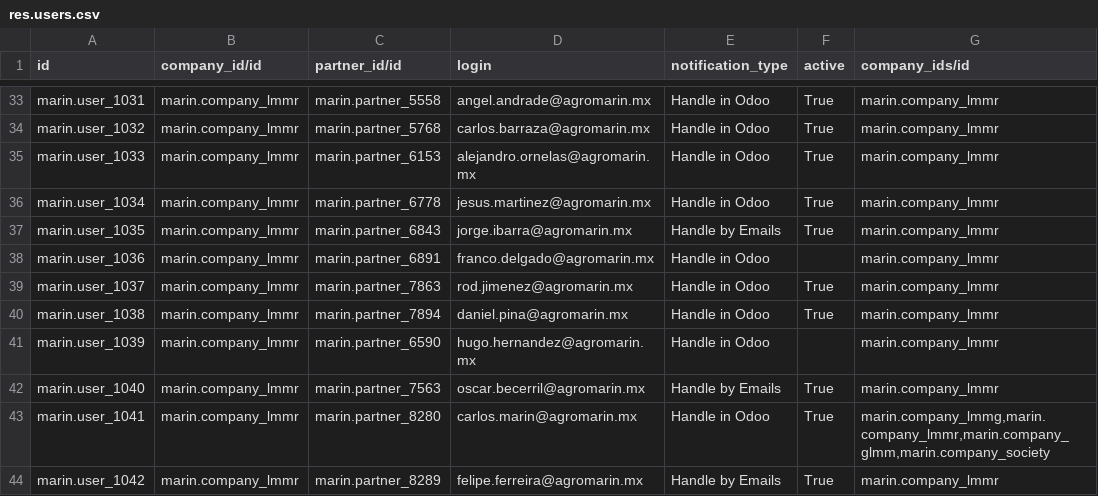
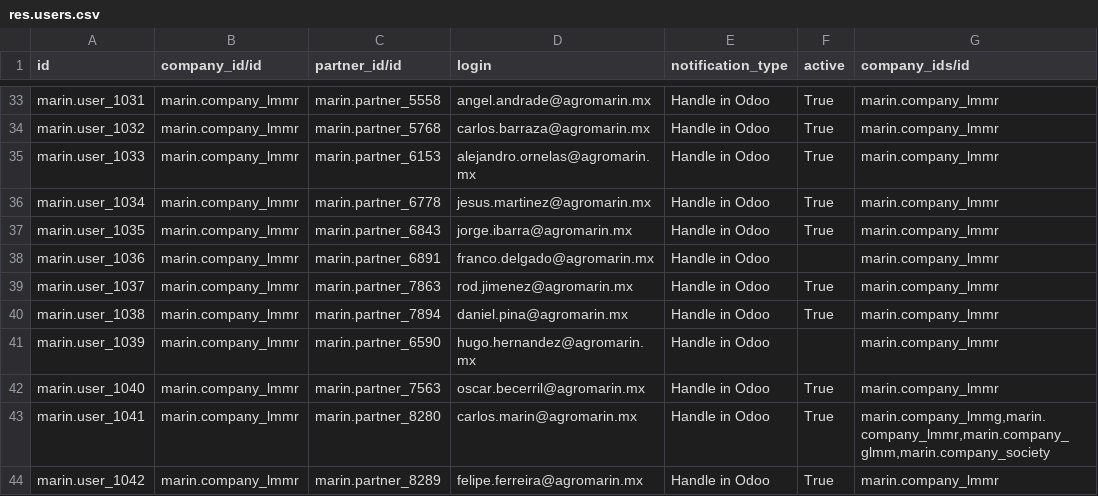
Before and after one commit to robertoCabreraAgro/addons_custom, a CSV file: marin/data/res.users.csv, drawn as a sheet; only a part is shown, gaps mark what is left out.

Commit message:
[MIG] marin: phase 5

```diff
--- a/marin/data/res.users.csv
+++ b/marin/data/res.users.csv
@@ -36,3 +36,3 @@ marin.user_1033,marin.company_lmmr,marin.partner_6153,alejandro.ornelas@agromari
 marin.user_1034,marin.company_lmmr,marin.partner_6778,jesus.martinez@agromarin.mx,Handle in Odoo,True,marin.company_lmmr
-marin.user_1035,marin.company_lmmr,marin.partner_6843,jorge.ibarra@agromarin.mx,Handle by Emails,True,marin.company_lmmr
+marin.user_1035,marin.company_lmmr,marin.partner_6843,jorge.ibarra@agromarin.mx,Handle in Odoo,True,marin.company_lmmr
 marin.user_1036,marin.company_lmmr,marin.partner_6891,franco.delgado@agromarin.mx,Handle in Odoo,,marin.company_lmmr
@@ -41,4 +41,4 @@ marin.user_1038,marin.company_lmmr,marin.partner_7894,daniel.pina@agromarin.mx,H
 marin.user_1039,marin.company_lmmr,marin.partner_6590,hugo.hernandez@agromarin.mx,Handle in Odoo,,marin.company_lmmr
-marin.user_1040,marin.company_lmmr,marin.partner_7563,oscar.becerril@agromarin.mx,Handle by Emails,True,marin.company_lmmr
+marin.user_1040,marin.company_lmmr,marin.partner_7563,oscar.becerril@agromarin.mx,Handle in Odoo,True,marin.company_lmmr
 marin.user_1041,marin.company_lmmr,marin.partner_8280,carlos.marin@agromarin.mx,Handle in Odoo,True,"marin.company_lmmg,marin.company_lmmr,marin.company_glmm,marin.company_society"
-marin.user_1042,marin.company_lmmr,marin.partner_8289,felipe.ferreira@agromarin.mx,Handle by Emails,True,marin.company_lmmr
+marin.user_1042,marin.company_lmmr,marin.partner_8289,felipe.ferreira@agromarin.mx,Handle in Odoo,True,marin.company_lmmr
```
Also changed, not shown: 1 other file.
